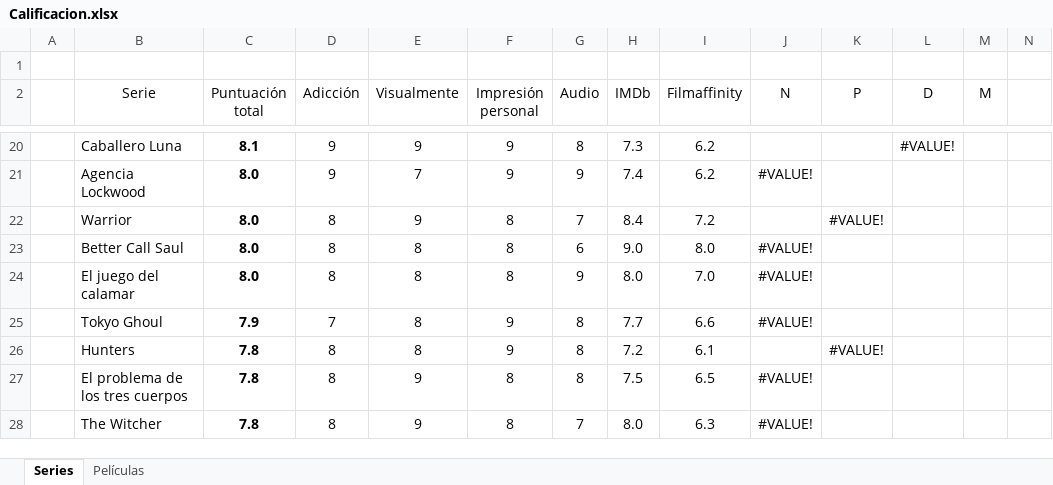
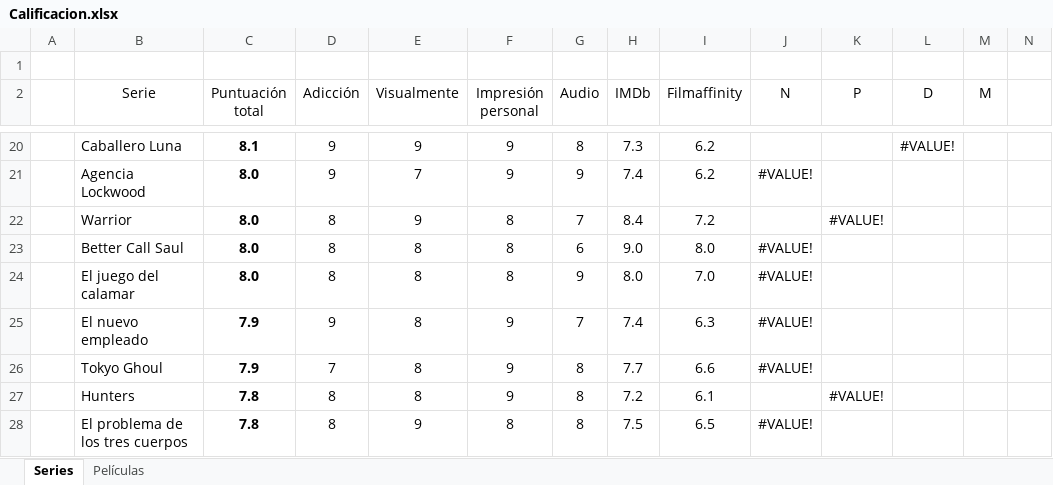
Before and after one commit to jarasa03/Calificacion-de-peliculas-y-series, an Excel workbook: Calificacion.xlsx, sheet Series, drawn as a sheet; only a part is shown, gaps mark what is left out; the shorter side is filled out with more unchanged rows; values as stored, in another font and other column widths than the file's, no borders; table styles not drawn; rows hold the shown columns only; the diff names each change by its address in the sheet, - before the commit and + after, or states it on an @@ line.

Commit message:
V. 135 "El nuevo empleado"

```diff
--- a/Calificacion.xlsx (sheet Series)
+++ b/Calificacion.xlsx (sheet Series)
+row 25:  | El nuevo empleado | 7.9 | 9 | 8 | 9 | 7 | 7.4 | 6.3 | #VALUE!
```
Also changed, not shown: 1 other file.
